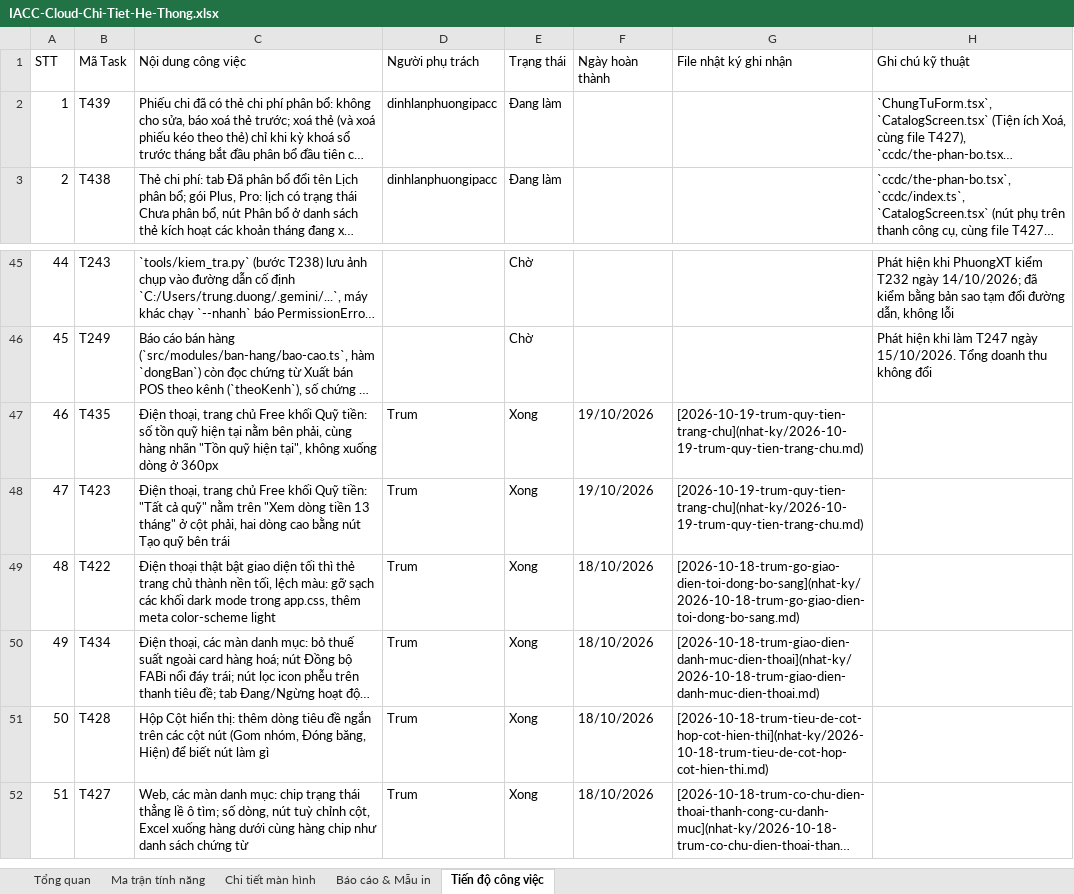
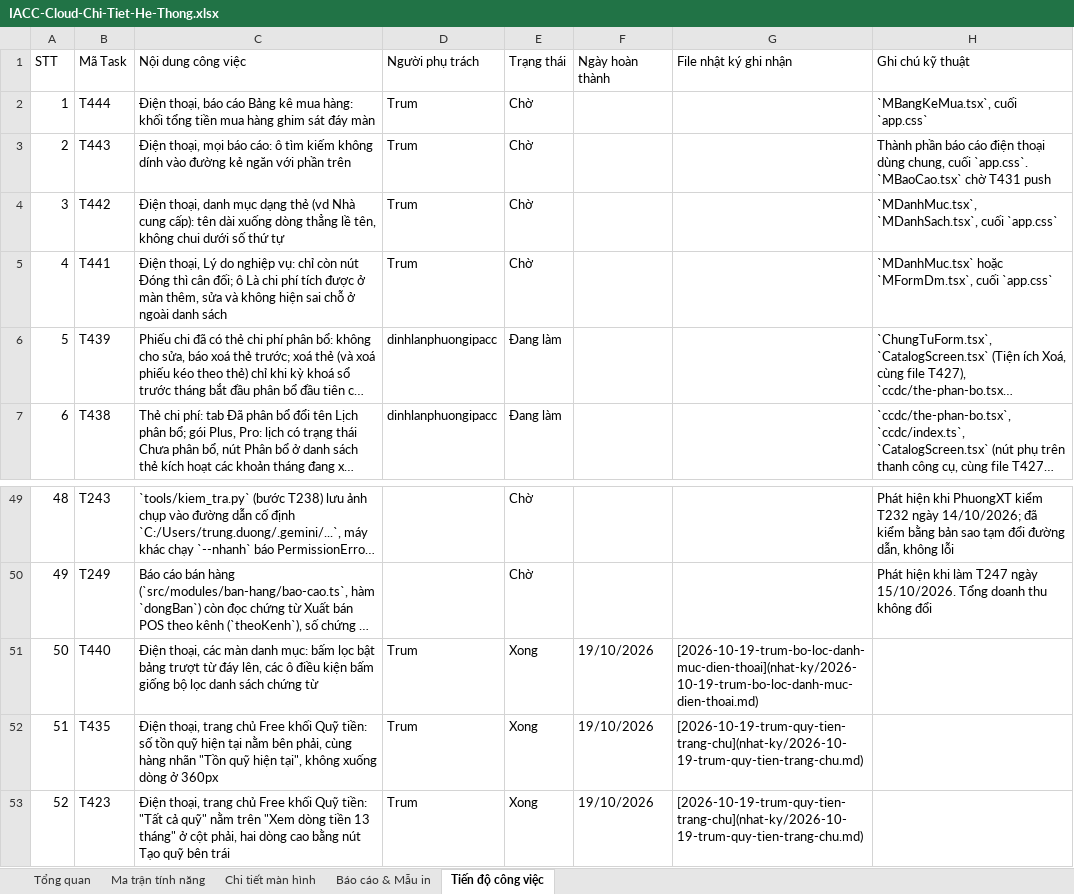
Before and after one commit to trungkhanhduong93/iaccdemo, an Excel workbook: docs/IACC-Cloud-Chi-Tiet-He-Thong.xlsx, sheet Tiến độ công việc, drawn as a sheet; only a part is shown, gaps mark what is left out; the shorter side is filled out with more unchanged rows; long unchanged cells end in …; values as stored, in another font and other column widths than the file's, no cell formats; addresses are those after the commit; the diff names each change by its address in the sheet, - before the commit and + after, or states it on an @@ line.

Commit message:
T440: bộ lọc danh mục điện thoại theo kiểu danh sách chứng từ
Co-Authored-By: Antigravity <noreply@google.com>

```diff
--- a/docs/IACC-Cloud-Chi-Tiet-He-Thong.xlsx (sheet Tiến độ công việc)
+++ b/docs/IACC-Cloud-Chi-Tiet-He-Thong.xlsx (sheet Tiến độ công việc)
+row 2: 1 | T444 | Điện thoại, báo cáo Bảng kê mua hàng: khối tổng tiền mua hàng ghim sát đáy màn | Trum | Chờ |  |  | `MBangKeMua.tsx`, cuối `app.css`
+row 3: 2 | T443 | Điện thoại, mọi báo cáo: ô tìm kiếm không dính vào đường kẻ ngăn với phần trên | Trum | Chờ |  |  | Thành phần báo cáo điện thoại dùng chung, cuối `app.css`. `MBaoCao.tsx` chờ T431 push
+row 4: 3 | T442 | Điện thoại, danh mục dạng thẻ (vd Nhà cung cấp): tên dài xuống dòng thẳng lề tên, không chui dưới số thứ tự | Trum | Chờ |  |  | `MDanhMuc.tsx`, `MDanhSach.tsx`, cuối `app.css`
+row 5: 4 | T441 | Điện thoại, Lý do nghiệp vụ: chỉ còn nút Đóng thì cân đối; ô Là chi phí tích được ở màn thêm, sửa và không hiện sai chỗ ở ngoài danh sách | Trum | Chờ |  |  | `MDanhMuc.tsx` hoặc `MFormDm.tsx`, cuối `app.css`
@@ column A (STT) renumbered from row 6 down @@
+row 51: 50 | T440 | Điện thoại, các màn danh mục: bấm lọc bật bảng trượt từ đáy lên, các ô điều kiện bấm giống bộ lọc danh sách chứng từ | Trum | Xong | 19/10/2026 | [2026-10-19-trum-bo-loc-danh-muc-dien-thoai](nhat-ky/2026-10-19-trum-bo-loc-danh-muc-dien-thoai.md)
```
Also changed, not shown: sheet Tổng quan, cell formats, 5 other files.
